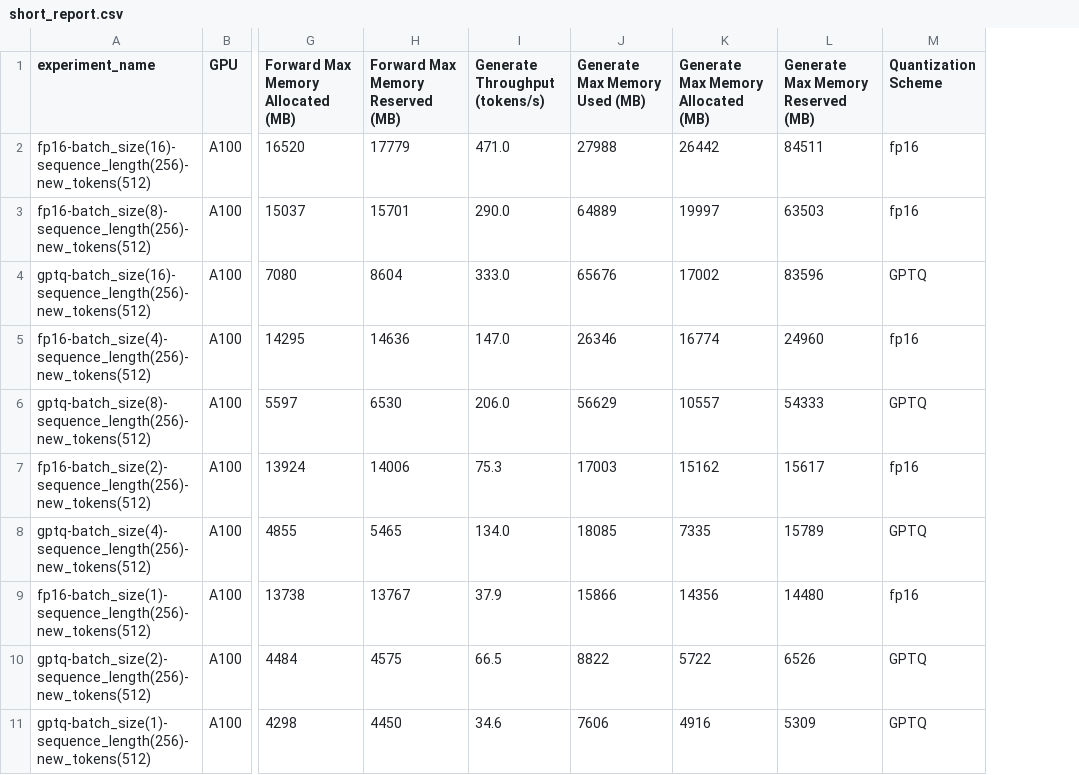
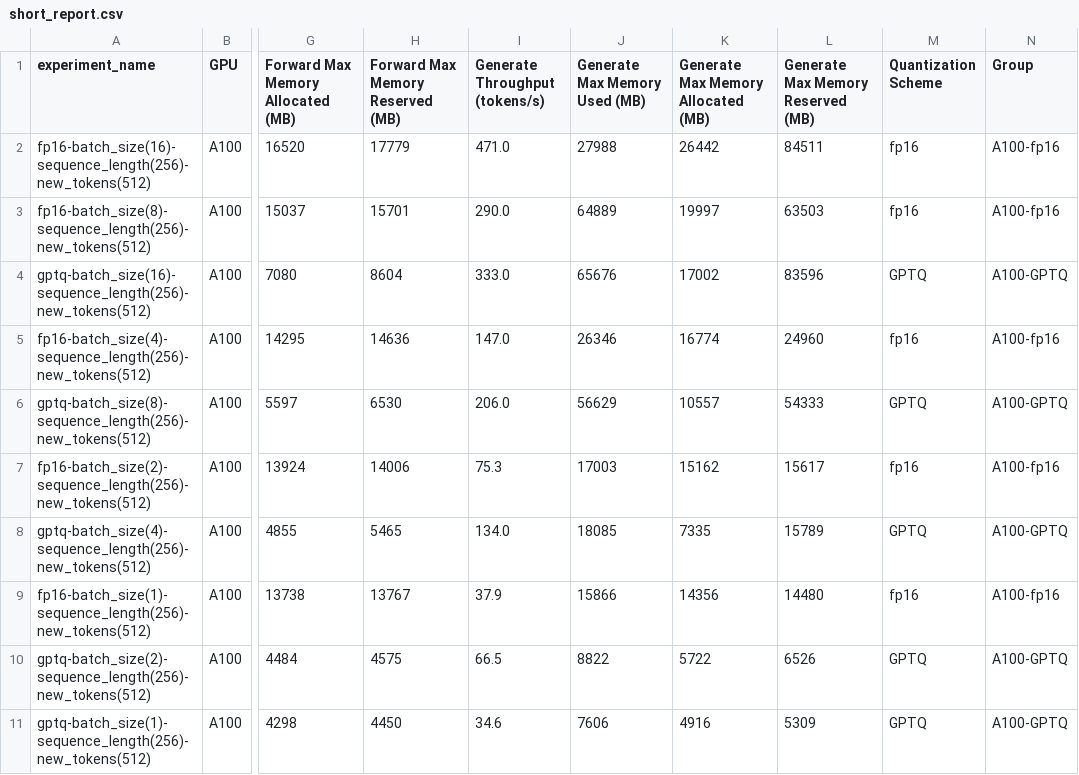
Before and after one commit to huggingface/optimum-benchmark, a CSV file: examples/running-llamas/artifacts/A100-80GB/short_report.csv, drawn as a sheet; only a part is shown, gaps mark what is left out; the diff names each change by its address in the sheet, - before the commit and + after, or states it on an @@ line.

```diff
--- a/examples/running-llamas/artifacts/A100-80GB/short_report.csv
+++ b/examples/running-llamas/artifacts/A100-80GB/short_report.csv
+column N (Group), rows 2-11: A100-fp16 | A100-fp16 | A100-GPTQ | A100-fp16 | A100-GPTQ | A100-fp16 | A100-GPTQ | A100-fp16 | A100-GPTQ | A100-GPTQ
```
Also changed, not shown: 5 other files.
